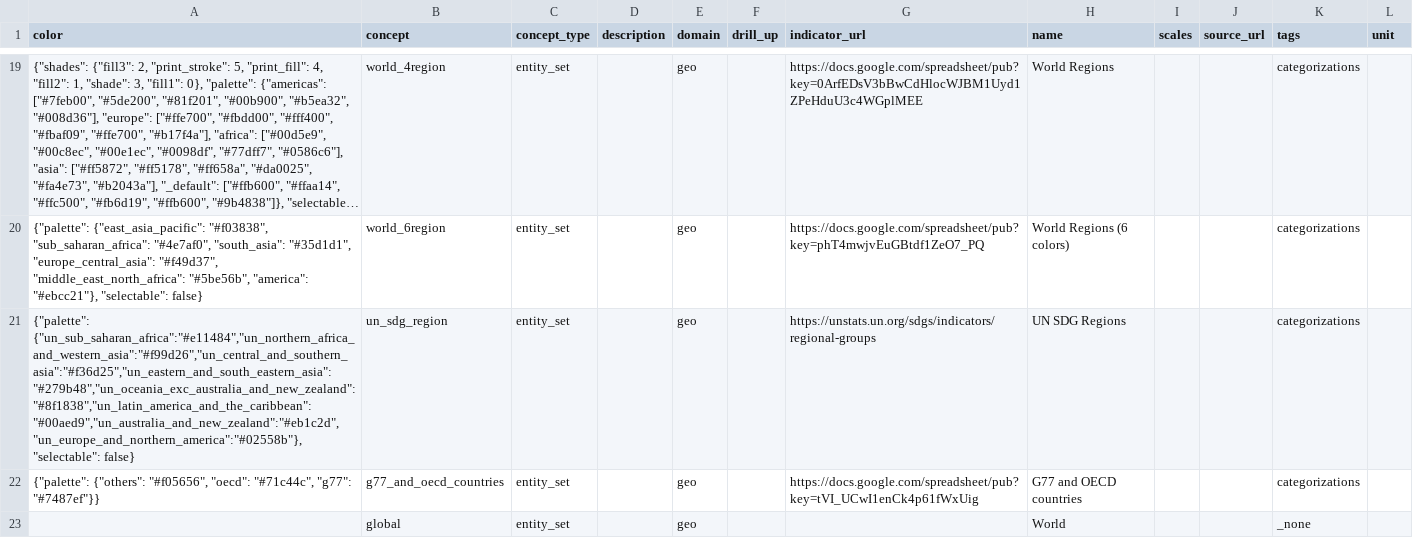
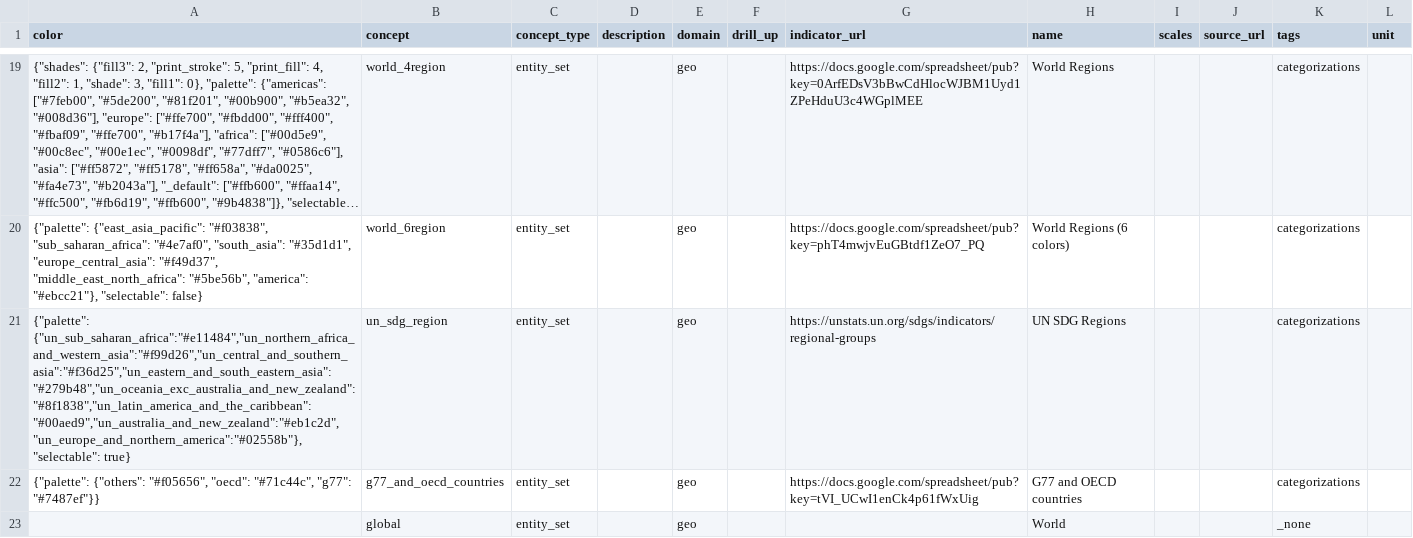
Before and after one commit to open-numbers/ddf--gapminder--population_historic, a CSV file: ddf--concepts.csv, drawn as a sheet; only a part is shown, gaps mark what is left out; long unchanged cells end in ….

Commit message:
auto generated dataset

```diff
--- a/ddf--concepts.csv
+++ b/ddf--concepts.csv
@@ -20,3 +20,3 @@ color,concept,concept_type,description,domain,drill_up,indicator_url,name,scales
 "{""palette"": {""east_asia_pacific"": ""#f03838"", ""sub_saharan_africa"": ""#4e7af0"", ""south_asia"": ""#35d1d1"", ""europe_central_asia"": ""#f49d37"", ""middle_east_north_africa"": ""#5be56b"", ""america"": ""#ebcc21""}, ""selectable"": false}",world_6region,entity_set,,geo,,https://docs.google.com/spreadsheet/pub?key=phT4mwjvEuGBtdf1ZeO7_PQ,World Regions (6 colors),,,categorizations,
-"{""palette"": {""un_sub_saharan_africa"":""#e11484"",""un_northern_africa_and_western_asia"":""#f99d26"",""un_central_and_southern_asia"":""#f36d25"",""un_eastern_and_south_eastern_asia"":""#279b48"",""un_oceania_exc_australia_and_new_zealand"":""#8f1838"",""un_latin_america_and_the_caribbean"":""#00aed9"",""un_australia_and_new_zealand"":""#eb1c2d"",""un_europe_and_northern_america"":""#02558b""}, ""selectable"": false}",un_sdg_region,entity_set,,geo,,https://unstats.un.org/sdgs/indicators/regional-groups,UN SDG Regions,,,categorizations,
+"{""palette"": {""un_sub_saharan_africa"":""#e11484"",""un_northern_africa_and_western_asia"":""#f99d26"",""un_central_and_southern_asia"":""#f36d25"",""un_eastern_and_south_eastern_asia"":""#279b48"",""un_oceania_exc_australia_and_new_zealand"":""#8f1838"",""un_latin_america_and_the_caribbean"":""#00aed9"",""un_australia_and_new_zealand"":""#eb1c2d"",""un_europe_and_northern_america"":""#02558b""}, ""selectable"": true}",un_sdg_region,entity_set,,geo,,https://unstats.un.org/sdgs/indicators/regional-groups,UN SDG Regions,,,categorizations,
 "{""palette"": {""others"": ""#f05656"", ""oecd"": ""#71c44c"", ""g77"": ""#7487ef""}}",g77_and_oecd_countries,entity_set,,geo,,https://docs.google.com/spreadsheet/pub?key=tVI_UCwI1enCk4p61fWxUig,G77 and OECD countries,,,categorizations,
```
Also changed, not shown: 1 other file.
